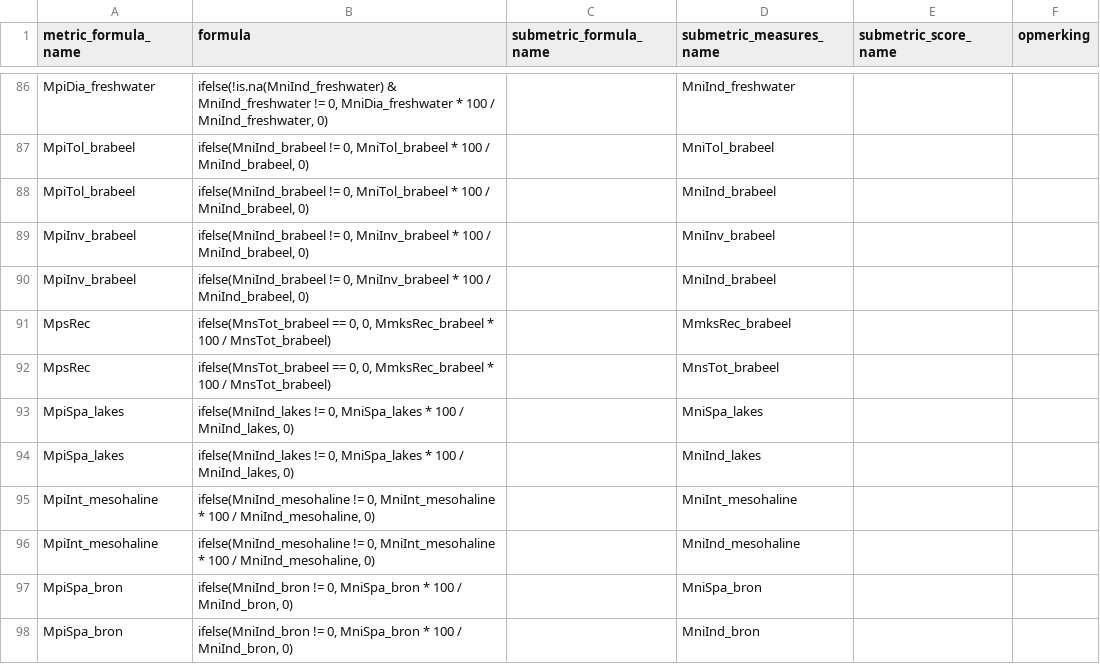
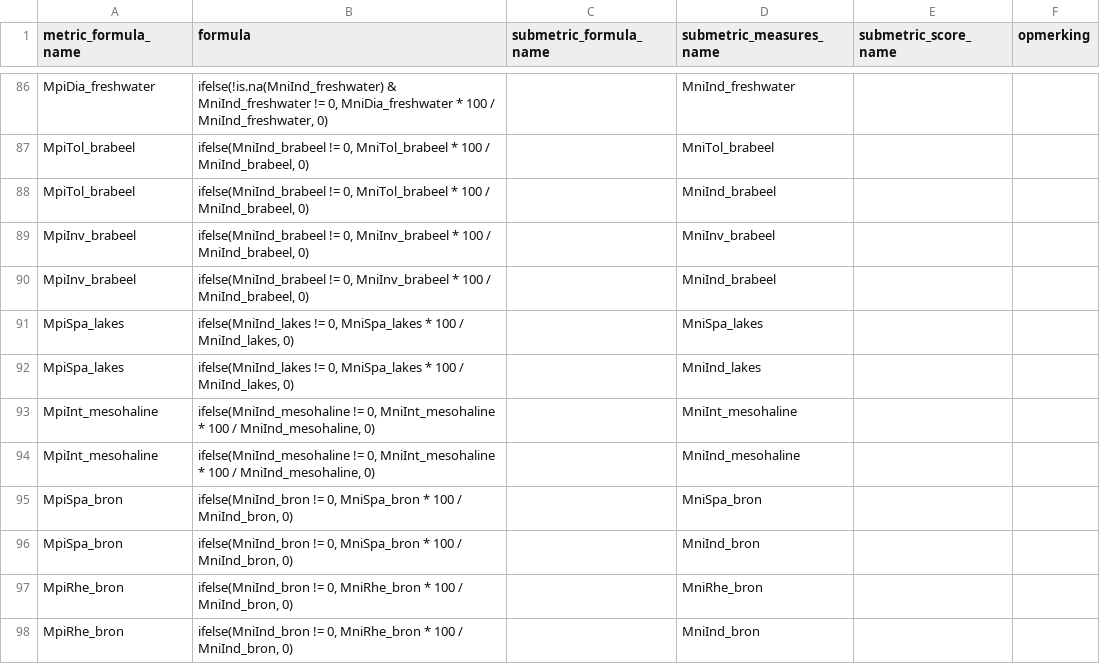
Before and after one commit to inbo/EQRfishes, a CSV file: inst/extdata/calculate_metric_formula.csv, drawn as a sheet; only a part is shown, gaps mark what is left out; the shorter side is filled out with more unchanged rows; the diff names each change by its address in the sheet, - before the commit and + after, or states it on an @@ line.

Commit message:
barbeel, brasem & brabeel: omit exotes for calculation MpsRekr (and use same specieslist for all tree zonations)

```diff
--- a/inst/extdata/calculate_metric_formula.csv
+++ b/inst/extdata/calculate_metric_formula.csv
-row 91: MpsRec | ifelse(MnsTot_brabeel == 0, 0, MmksRec_brabeel * 100 / MnsTot_brabeel) |  | MmksRec_brabeel
-row 92: MpsRec | ifelse(MnsTot_brabeel == 0, 0, MmksRec_brabeel * 100 / MnsTot_brabeel) |  | MnsTot_brabeel
```
Also changed, not shown: inst/extdata/calculate_metric_measures.csv, inst/extdata/calculate_metric_score.csv, 2 other files.
